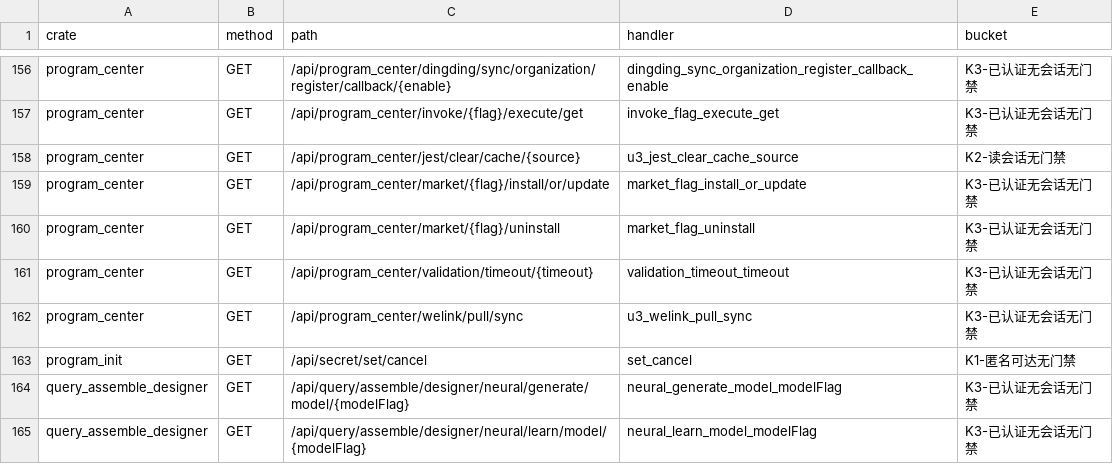
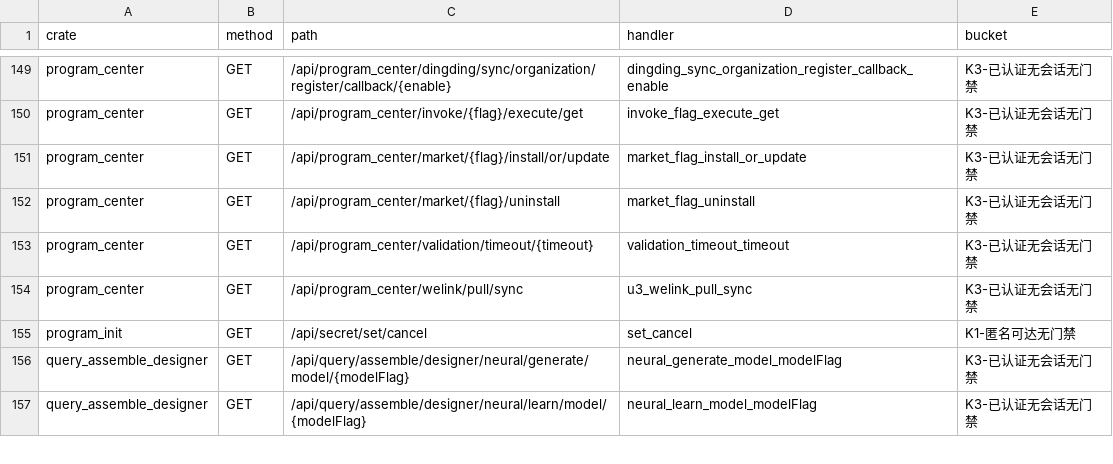
Before and after one commit to annsshadow/fakeToys, a TSV file: oa4rust/backend/docs/audits/artifacts/write_routes_get_writes.tsv, drawn as a sheet; only a part is shown, gaps mark what is left out; the diff covers the shown part only.

```diff
--- a/oa4rust/backend/docs/audits/artifacts/write_routes_get_writes.tsv
+++ b/oa4rust/backend/docs/audits/artifacts/write_routes_get_writes.tsv
@@ -157,3 +150,2 @@ program_center	GET	/api/program_center/dingding/sync/organization/register/callb
 program_center	GET	/api/program_center/invoke/{flag}/execute/get	invoke_flag_execute_get	K3-已认证无会话无门禁
-program_center	GET	/api/program_center/jest/clear/cache/{source}	u3_jest_clear_cache_source	K2-读会话无门禁
 program_center	GET	/api/program_center/market/{flag}/install/or/update	market_flag_install_or_update	K3-已认证无会话无门禁
```
Also changed, not shown: 7 removed rows elsewhere in this file, oa4rust/backend/docs/audits/artifacts/write_routes_ungated.tsv, 4 other files.
